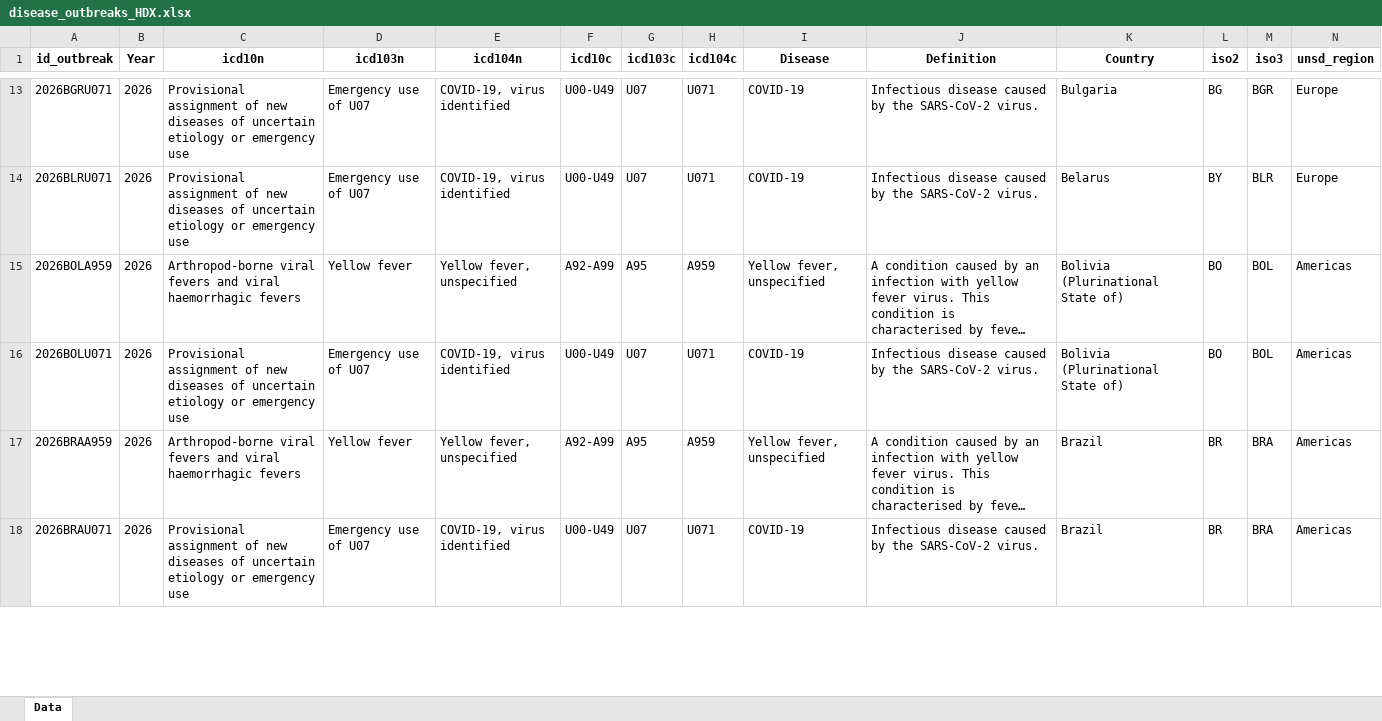
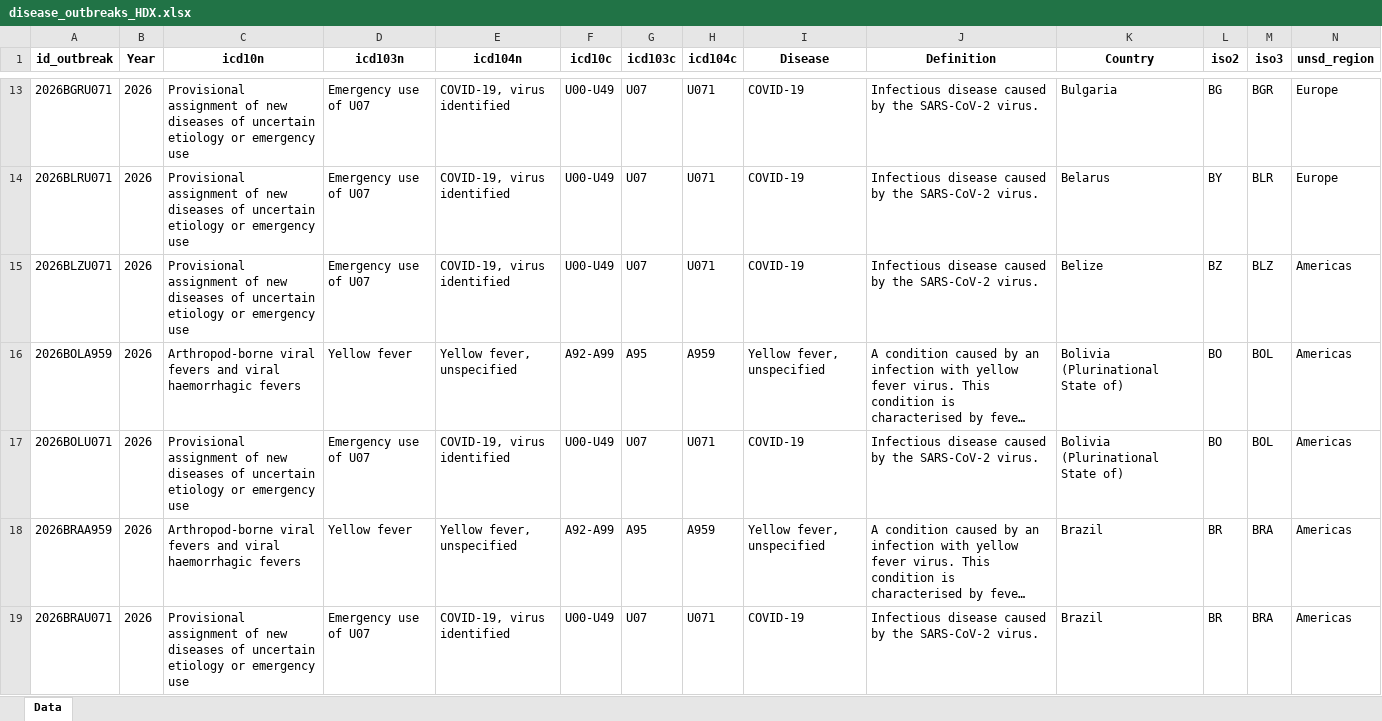
Before and after one commit to jatorresmunguia/disease_outbreak_news, an Excel workbook: Humanitarian Data Exchange/data_2_share/disease_outbreaks_HDX.xlsx, sheet Data, drawn as a sheet; only a part is shown, gaps mark what is left out; long unchanged cells end in …; values as stored, in another font and other column widths than the file's, no borders; rows hold the shown columns only; the diff covers the shown part only; the diff names each change by its address in the sheet, - before the commit and + after, or states it on an @@ line.

Commit message:
Update disease_outbreaks_HDX.xlsx

```diff
--- a/Humanitarian Data Exchange/data_2_share/disease_outbreaks_HDX.xlsx (sheet Data)
+++ b/Humanitarian Data Exchange/data_2_share/disease_outbreaks_HDX.xlsx (sheet Data)
+row 15: 2026BLZU071 | 2026 | Provisional assignment of new diseases of uncertain etiology or emergency use | Emergency use of U07 | COVID-19, virus identified | U00-U49 | U07 | U071 | COVID-19 | Infectious disease caused by the SARS-CoV-2 virus. | Belize | BZ | BLZ | Americas
```
Also changed, not shown: 4 added rows and 10 edited cells elsewhere in this sheet.
